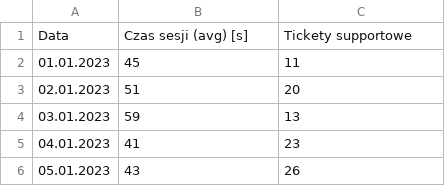
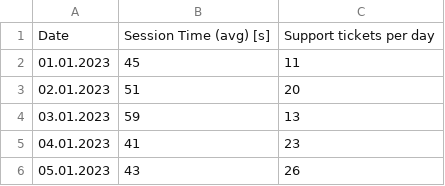
Before and after one commit to przeprogramowani/ai-workshops, a CSV file: 3x1-analytics/analytics-h1-2023.csv, drawn as a sheet; only a part is shown; removed rows and columns are numbered as before the commit, all else as after; the diff names each change by its address in the sheet, - before the commit and + after, or states it on an @@ line.

Commit message:
docs: translate

```diff
--- a/3x1-analytics/analytics-h1-2023.csv
+++ b/3x1-analytics/analytics-h1-2023.csv
-row 1: Data | Czas sesji (avg) [s] | Tickety supportowe
+row 1: Date | Session Time (avg) [s] | Support tickets per day
```
